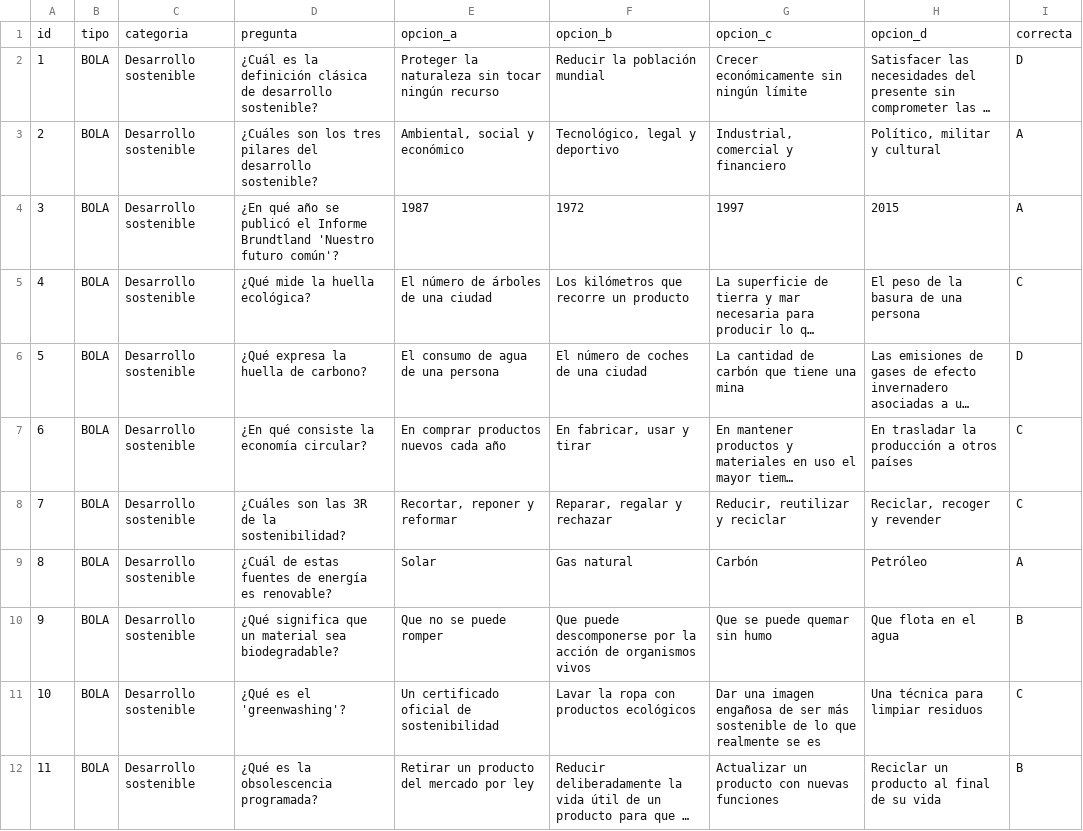
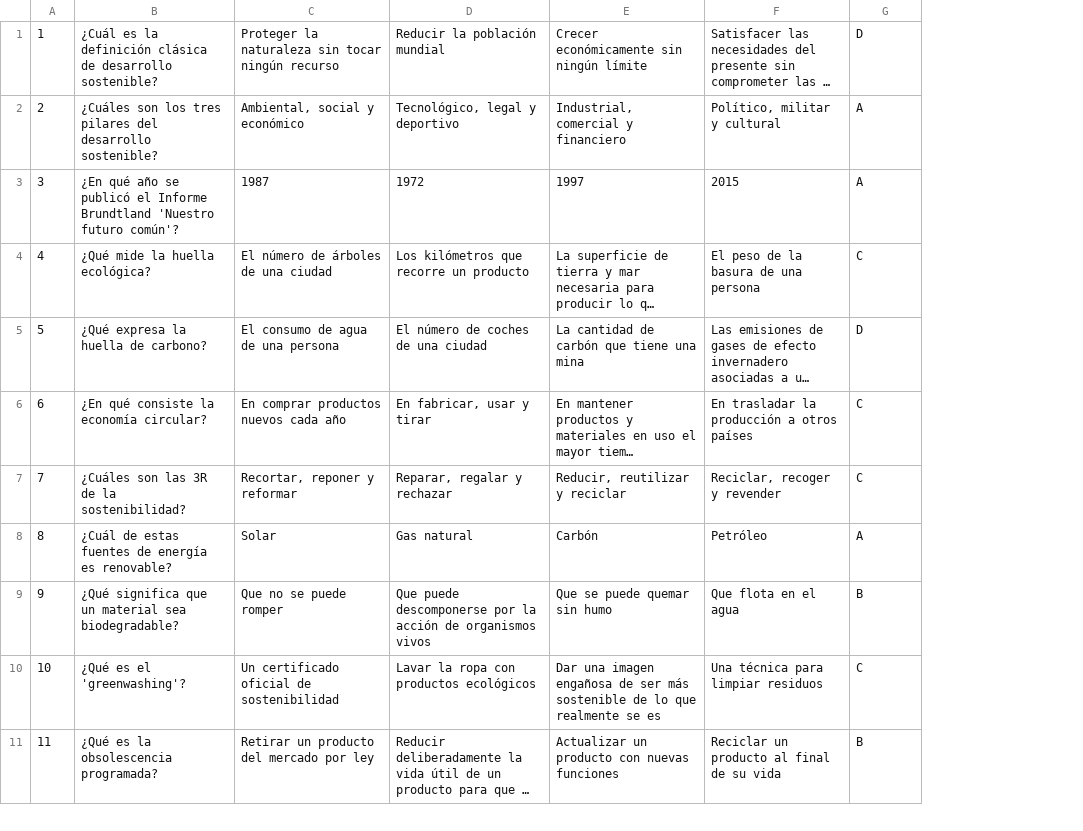
Before and after one commit to RetoAlmi/Reto-Almingo-Bingo, a CSV file: preguntas.csv, drawn as a sheet; only a part is shown; long unchanged cells end in …; removed rows and columns are numbered as before the commit, all else as after; the diff names each change by its address in the sheet, - before the commit and + after, or states it on an @@ line.

Commit message:
leer csv de preguntas y lanzar preguntas

```diff
--- a/preguntas.csv
+++ b/preguntas.csv
-column B, rows 2-12: all BOLA
-column C, rows 2-12: all Desarrollo sostenible
-row 1: id | tipo | categoria | pregunta | opcion_a | opcion_b | opcion_c | opcion_d | correcta
```
Also changed, not shown: 4 other files.
